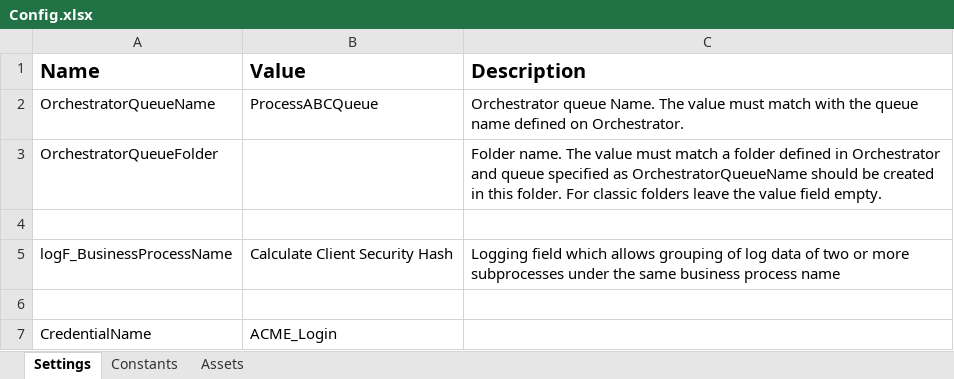
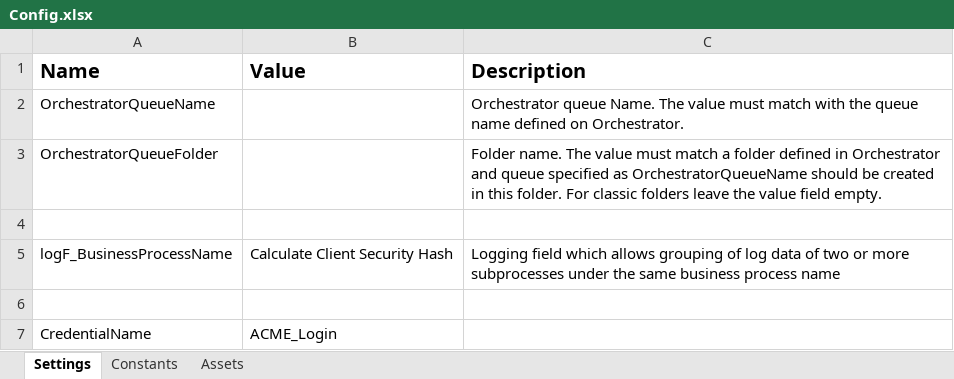
Before and after one commit to MelhaouiTarek/Hash_UIP_Advanced, an Excel workbook: Data/Config.xlsx, sheet Settings, drawn as a sheet; values as stored, in another font and other column widths than the file's, no borders; the diff names each change by its address in the sheet, - before the commit and + after, or states it on an @@ line.

Commit message:
Added project and fixed Config.xlsx

```diff
--- a/Data/Config.xlsx (sheet Settings)
+++ b/Data/Config.xlsx (sheet Settings)
-B2 (Value): ProcessABCQueue
+B2 (Value): (empty)
```
Also changed, not shown: 8 other files.
